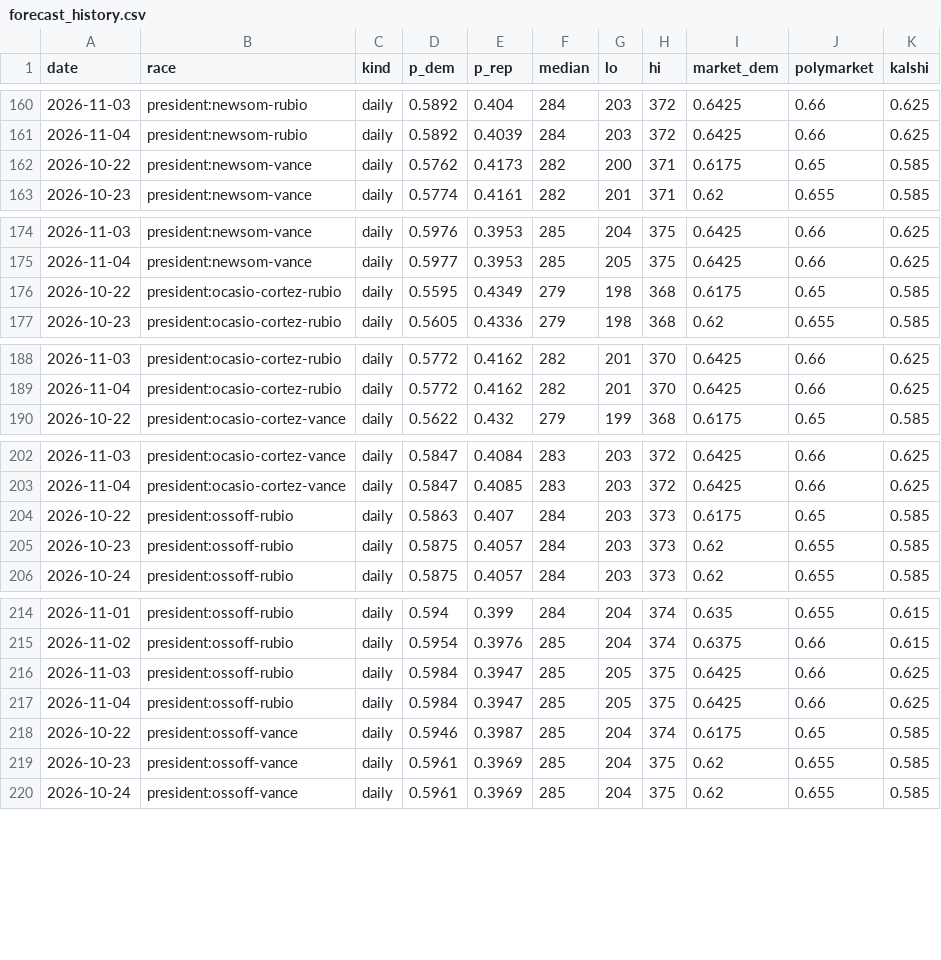
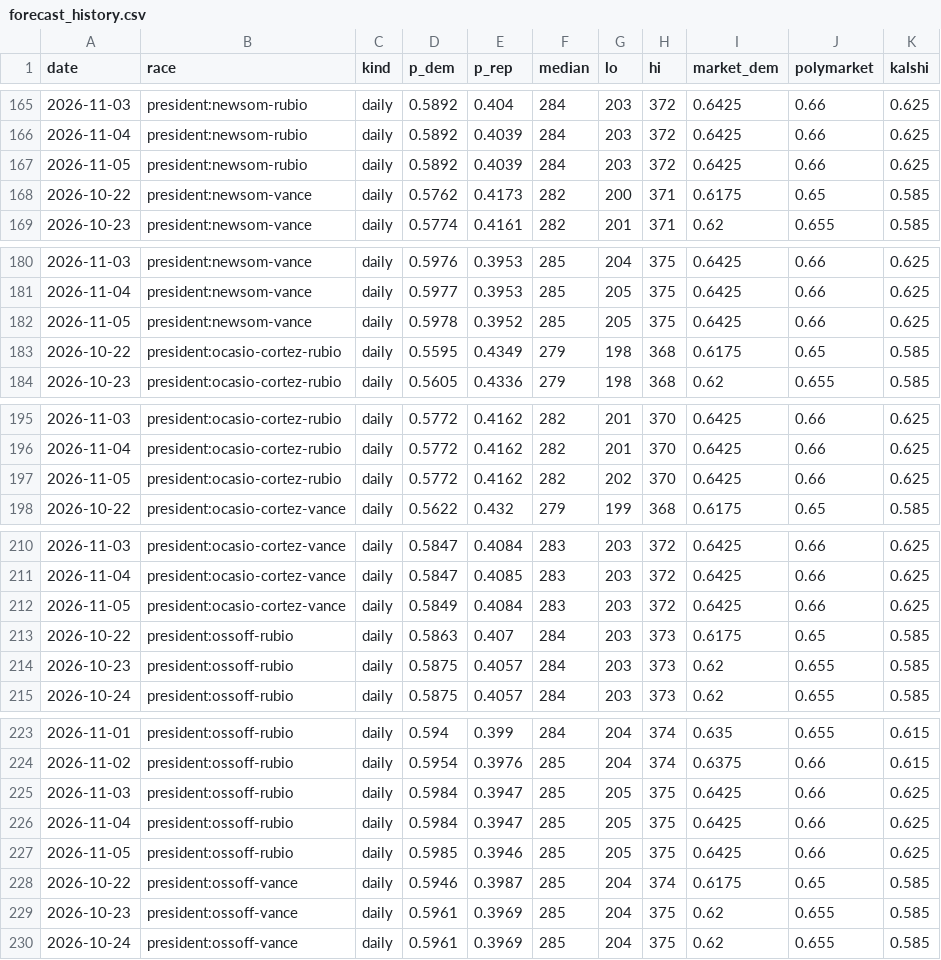
Before and after one commit to M3RK888/PolTracker, a CSV file: data/forecast_history.csv, drawn as a sheet; only a part is shown, gaps mark what is left out; the diff covers the shown part only; the diff names each change by its address in the sheet, - before the commit and + after, or states it on an @@ line.

```diff
--- a/data/forecast_history.csv
+++ b/data/forecast_history.csv
+row 167: 2026-11-05 | president:newsom-rubio | daily | 0.5892 | 0.4039 | 284 | 203 | 372 | 0.6425 | 0.66 | 0.625
+row 182: 2026-11-05 | president:newsom-vance | daily | 0.5978 | 0.3952 | 285 | 205 | 375 | 0.6425 | 0.66 | 0.625
+row 197: 2026-11-05 | president:ocasio-cortez-rubio | daily | 0.5772 | 0.4162 | 282 | 202 | 370 | 0.6425 | 0.66 | 0.625
+row 212: 2026-11-05 | president:ocasio-cortez-vance | daily | 0.5849 | 0.4084 | 283 | 203 | 372 | 0.6425 | 0.66 | 0.625
+row 227: 2026-11-05 | president:ossoff-rubio | daily | 0.5985 | 0.3946 | 285 | 205 | 375 | 0.6425 | 0.66 | 0.625
```
Also changed, not shown: 6 added rows elsewhere in this file, 10 other files.
